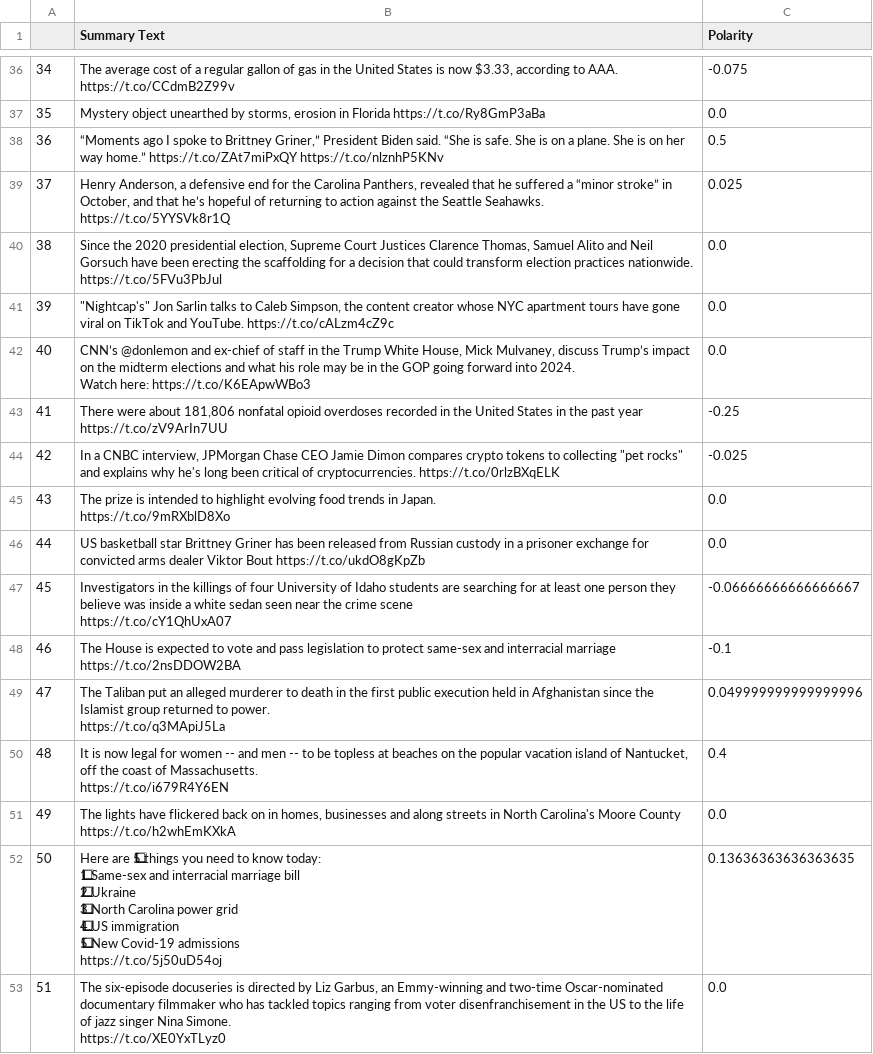
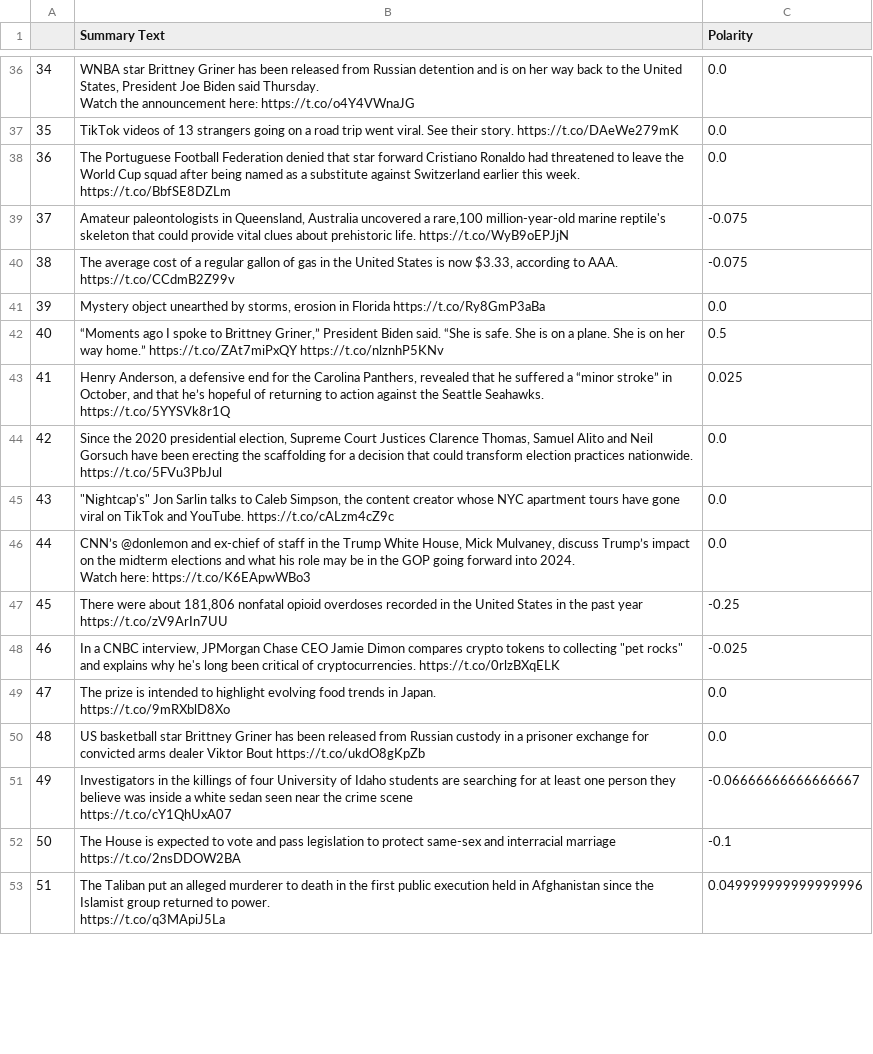
Before and after one commit to siddh34/Sentiment-Analysis, a CSV file: CNNNewTwit.csv, drawn as a sheet; only a part is shown, gaps mark what is left out; ↵ is a line break in a cell; the diff covers the shown part only; the diff names each change by its address in the sheet, - before the commit and + after, or states it on an @@ line.

```diff
--- a/CNNNewTwit.csv
+++ b/CNNNewTwit.csv
-B36 (Summary Text): The average cost of a regular gallon of gas in the United States is now $3.33, according to AAA. ↵ https://t.co/CCdmB2Z99v
+B36 (Summary Text): WNBA star Brittney Griner has been released from Russian detention and is on her way back to the United States, President Joe Biden said Thursday. ↵ Watch the announcement here: https://t.co/o4Y4VWnaJG
-C36 (Polarity): -0.075
+C36 (Polarity): 0.0
-B37 (Summary Text): Mystery object unearthed by storms, erosion in Florida https://t.co/Ry8GmP3aBa
+B37 (Summary Text): TikTok videos of 13 strangers going on a road trip went viral. See their story. https://t.co/DAeWe279mK
-B38 (Summary Text): “Moments ago I spoke to Brittney Griner,” President Biden said. “She is safe. She is on a plane. She is on her way home.” https://t.co/ZAt7miPxQY https://t.co/nlznhP5KNv
+B38 (Summary Text): The Portuguese Football Federation denied that star forward Cristiano Ronaldo had threatened to leave the World Cup squad after being named as a substitute against Switzerland earlier this week. ↵ https://t.co/BbfSE8DZLm
-C38 (Polarity): 0.5
+C38 (Polarity): 0.0
-B39 (Summary Text): Henry Anderson, a defensive end for the Carolina Panthers, revealed that he suffered a “minor stroke” in October, and that he’s hopeful of returning to action against the Seattle Seahawks. ↵ https://t.co/5YYSVk8r1Q
+B39 (Summary Text): Amateur paleontologists in Queensland, Australia uncovered a rare,100 million-year-old marine reptile's skeleton that could provide vital clues about prehistoric life. https://t.co/WyB9oEPJjN
-C39 (Polarity): 0.025
+C39 (Polarity): -0.075
-B40 (Summary Text): Since the 2020 presidential election, Supreme Court Justices Clarence Thomas, Samuel Alito and Neil Gorsuch have been erecting the scaffolding for a decision that could transform election practices nationwide. ↵ https://t.co/5FVu3PbJul
+B40 (Summary Text): The average cost of a regular gallon of gas in the United States is now $3.33, according to AAA. ↵ https://t.co/CCdmB2Z99v
-C40 (Polarity): 0.0
+C40 (Polarity): -0.075
-B41 (Summary Text): "Nightcap's" Jon Sarlin talks to Caleb Simpson, the content creator whose NYC apartment tours have gone viral on TikTok and YouTube. https://t.co/cALzm4cZ9c
+B41 (Summary Text): Mystery object unearthed by storms, erosion in Florida https://t.co/Ry8GmP3aBa
-B42 (Summary Text): CNN’s @donlemon and ex-chief of staff in the Trump White House, Mick Mulvaney, discuss Trump’s impact on the midterm elections and what his role may be in the GOP going forward into 2024. ↵ Watch here: https://t.co/K6EApwWBo3
+B42 (Summary Text): “Moments ago I spoke to Brittney Griner,” President Biden said. “She is safe. She is on a plane. She is on her way home.” https://t.co/ZAt7miPxQY https://t.co/nlznhP5KNv
-C42 (Polarity): 0.0
+C42 (Polarity): 0.5
-B43 (Summary Text): There were about 181,806 nonfatal opioid overdoses recorded in the United States in the past year ↵ https://t.co/zV9ArIn7UU
+B43 (Summary Text): Henry Anderson, a defensive end for the Carolina Panthers, revealed that he suffered a “minor stroke” in October, and that he’s hopeful of returning to action against the Seattle Seahawks. ↵ https://t.co/5YYSVk8r1Q
-C43 (Polarity): -0.25
+C43 (Polarity): 0.025
-B44 (Summary Text): In a CNBC interview, JPMorgan Chase CEO Jamie Dimon compares crypto tokens to collecting "pet rocks" and explains why he's long been critical of cryptocurrencies. https://t.co/0rlzBXqELK
+B44 (Summary Text): Since the 2020 presidential election, Supreme Court Justices Clarence Thomas, Samuel Alito and Neil Gorsuch have been erecting the scaffolding for a decision that could transform election practices nationwide. ↵ https://t.co/5FVu3PbJul
-C44 (Polarity): -0.025
+C44 (Polarity): 0.0
-B45 (Summary Text): The prize is intended to highlight evolving food trends in Japan. ↵ https://t.co/9mRXblD8Xo
+B45 (Summary Text): "Nightcap's" Jon Sarlin talks to Caleb Simpson, the content creator whose NYC apartment tours have gone viral on TikTok and YouTube. https://t.co/cALzm4cZ9c
-B46 (Summary Text): US basketball star Brittney Griner has been released from Russian custody in a prisoner exchange for convicted arms dealer Viktor Bout https://t.co/ukdO8gKpZb
+B46 (Summary Text): CNN’s @donlemon and ex-chief of staff in the Trump White House, Mick Mulvaney, discuss Trump’s impact on the midterm elections and what his role may be in the GOP going forward into 2024. ↵ Watch here: https://t.co/K6EApwWBo3
-B47 (Summary Text): Investigators in the killings of four University of Idaho students are searching for at least one person they believe was inside a white sedan seen near the crime scene ↵ https://t.co/cY1QhUxA07
+B47 (Summary Text): There were about 181,806 nonfatal opioid overdoses recorded in the United States in the past year ↵ https://t.co/zV9ArIn7UU
-C47 (Polarity): -0.06666666666666667
+C47 (Polarity): -0.25
-B48 (Summary Text): The House is expected to vote and pass legislation to protect same-sex and interracial marriage ↵ https://t.co/2nsDDOW2BA
+B48 (Summary Text): In a CNBC interview, JPMorgan Chase CEO Jamie Dimon compares crypto tokens to collecting "pet rocks" and explains why he's long been critical of cryptocurrencies. https://t.co/0rlzBXqELK
-C48 (Polarity): -0.1
+C48 (Polarity): -0.025
-B49 (Summary Text): The Taliban put an alleged murderer to death in the first public execution held in Afghanistan since the Islamist group returned to power. ↵ https://t.co/q3MApiJ5La
+B49 (Summary Text): The prize is intended to highlight evolving food trends in Japan. ↵ https://t.co/9mRXblD8Xo
-C49 (Polarity): 0.049999999999999996
+C49 (Polarity): 0.0
-B50 (Summary Text): It is now legal for women -- and men -- to be topless at beaches on the popular vacation island of Nantucket, off the coast of Massachusetts. ↵ https://t.co/i679R4Y6EN
+B50 (Summary Text): US basketball star Brittney Griner has been released from Russian custody in a prisoner exchange for convicted arms dealer Viktor Bout https://t.co/ukdO8gKpZb
-C50 (Polarity): 0.4
+C50 (Polarity): 0.0
-B51 (Summary Text): The lights have flickered back on in homes, businesses and along streets in North Carolina's Moore County ↵ https://t.co/h2whEmKXkA
+B51 (Summary Text): Investigators in the killings of four University of Idaho students are searching for at least one person they believe was inside a white sedan seen near the crime scene ↵ https://t.co/cY1QhUxA07
-C51 (Polarity): 0.0
+C51 (Polarity): -0.06666666666666667
-B52 (Summary Text): Here are 5⃣ things you need to know today: ↵ 1⃣ Same-sex and interracial marriage bill ↵ 2⃣ Ukraine ↵ 3⃣ North Carolina power grid ↵ 4⃣ US immigration ↵ 5⃣ New Covid-19 admissions ↵ https://t.co/5j50uD54oj
+B52 (Summary Text): The House is expected to vote and pass legislation to protect same-sex and interracial marriage ↵ https://t.co/2nsDDOW2BA
-C52 (Polarity): 0.13636363636363635
+C52 (Polarity): -0.1
-B53 (Summary Text): The six-episode docuseries is directed by Liz Garbus, an Emmy-winning and two-time Oscar-nominated documentary filmmaker who has tackled topics ranging from voter disenfranchisement in the US to the life of jazz singer Nina Simone. ↵ https://t.co/XE0YxTLyz0
+B53 (Summary Text): The Taliban put an alleged murderer to death in the first public execution held in Afghanistan since the Islamist group returned to power. ↵ https://t.co/q3MApiJ5La
-C53 (Polarity): 0.0
+C53 (Polarity): 0.049999999999999996
```
Also changed, not shown: 158 edited cells elsewhere in this file, BBCWEB.csv, CNNWeb.csv, 12 other files.
